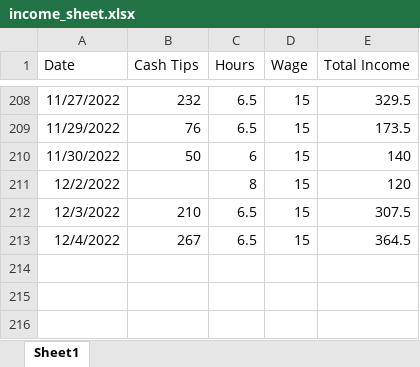
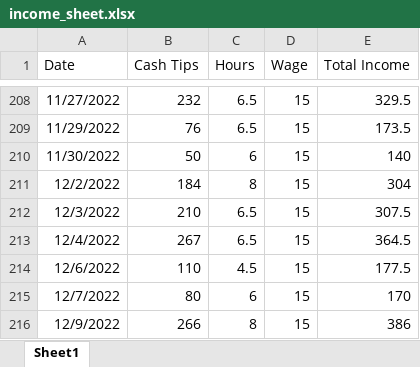
Before and after one commit to legittree/bartender_income, an Excel workbook: income_sheet.xlsx, sheet Sheet1, drawn as a sheet; only a part is shown, gaps mark what is left out; values as stored, in another font and other column widths than the file's, no borders; the diff names each change by its address in the sheet, - before the commit and + after, or states it on an @@ line.

```diff
--- a/income_sheet.xlsx (sheet Sheet1)
+++ b/income_sheet.xlsx (sheet Sheet1)
-B211 (Cash Tips): (empty)
+B211 (Cash Tips): 184
-E211 (Total Income): 120
+E211 (Total Income): 304
+row 214: 12/6/2022 | 110 | 4.5 | 15 | 177.5
+row 215: 12/7/2022 | 80 | 6 | 15 | 170
+row 216: 12/9/2022 | 266 | 8 | 15 | 386
```
Also changed, not shown: paycheck_info.xlsx, 4 other files.
